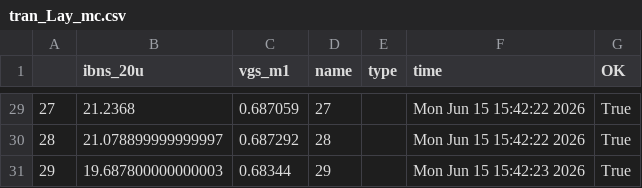
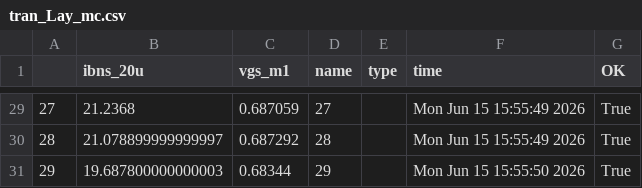
Before and after one commit to npfe/jnw_ex_sky130a, a CSV file: sim/JNW_EX/results/tran_Lay_mc.csv, drawn as a sheet; only a part is shown, gaps mark what is left out; the diff covers the shown part only.

```diff
--- a/sim/JNW_EX/results/tran_Lay_mc.csv
+++ b/sim/JNW_EX/results/tran_Lay_mc.csv
@@ -29,3 +29,3 @@
-27,21.2368,0.687059,27,,Mon Jun 15 15:42:22 2026,True
-28,21.078899999999997,0.687292,28,,Mon Jun 15 15:42:22 2026,True
-29,19.687800000000003,0.68344,29,,Mon Jun 15 15:42:23 2026,True
+27,21.2368,0.687059,27,,Mon Jun 15 15:55:49 2026,True
+28,21.078899999999997,0.687292,28,,Mon Jun 15 15:55:49 2026,True
+29,19.687800000000003,0.68344,29,,Mon Jun 15 15:55:50 2026,True
```
Also changed, not shown: 28 edited cells elsewhere in this file, sim/JNW_EX/results/tran_Lay_etc.csv, 4 other files.
